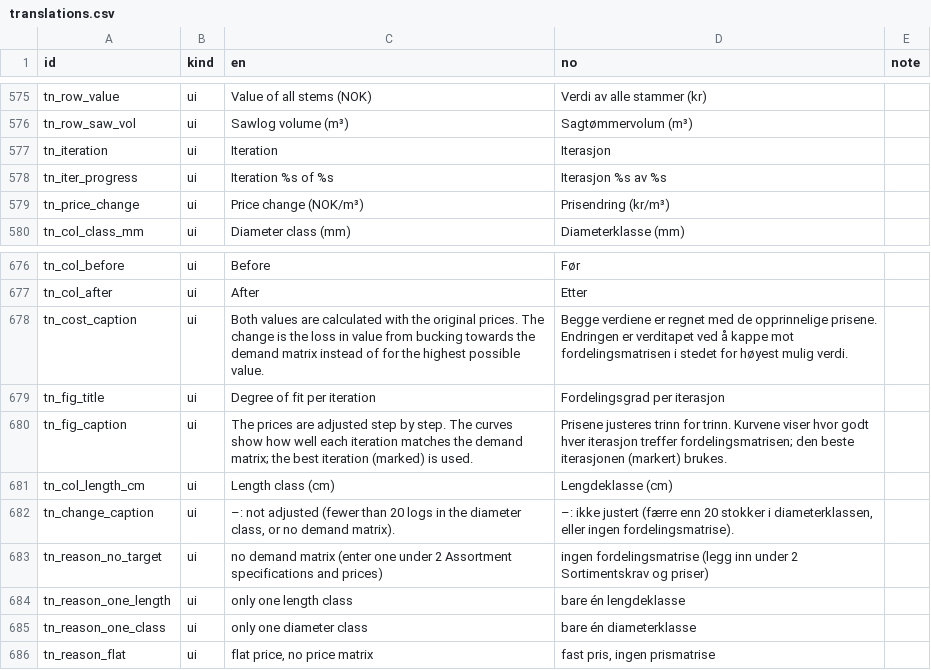
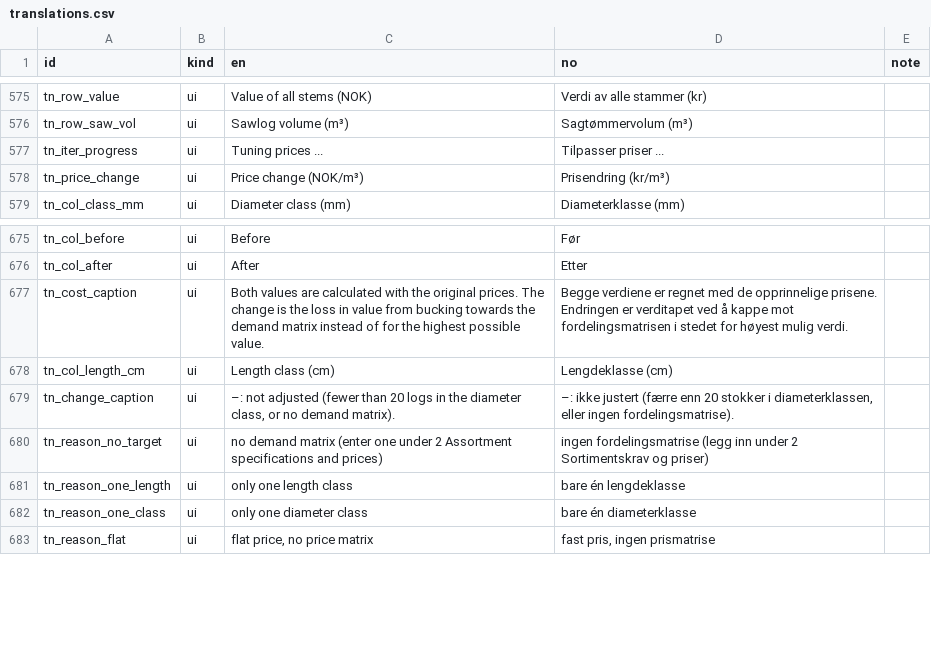
Before and after one commit to SmartForest-no/optBuck, a CSV file: inst/extdata/inputs/i18n/translations.csv, drawn as a sheet; only a part is shown, gaps mark what is left out.

Commit message:
Tab 4: remove the degree-of-fit figure and its caption, neutral progress label; suite outputs (26 PASS, 3 REVIEW, 0 FAIL)

```diff
--- a/inst/extdata/inputs/i18n/translations.csv
+++ b/inst/extdata/inputs/i18n/translations.csv
@@ -576,4 +576,3 @@
 "tn_row_saw_vol","ui","Sawlog volume (m³)","Sagtømmervolum (m³)",""
-"tn_iteration","ui","Iteration","Iterasjon",""
-"tn_iter_progress","ui","Iteration %s of %s","Iterasjon %s av %s",""
+"tn_iter_progress","ui","Tuning prices ...","Tilpasser priser ...",""
 "tn_price_change","ui","Price change (NOK/m³)","Prisendring (kr/m³)",""
@@ -678,4 +677,2 @@
 "tn_cost_caption","ui","Both values are calculated with the original prices. The change is the loss in value from bucking towards the demand matrix instead of for the highest possible value.","Begge verdiene er regnet med de opprinnelige prisene. Endringen er verditapet ved å kappe mot fordelingsmatrisen i stedet for høyest mulig verdi.",""
-"tn_fig_title","ui","Degree of fit per iteration","Fordelingsgrad per iterasjon",""
-"tn_fig_caption","ui","The prices are adjusted step by step. The curves show how well each iteration matches the demand matrix; the best iteration (marked) is used.","Prisene justeres trinn for trinn. Kurvene viser hvor godt hver iterasjon treffer fordelingsmatrisen; den beste iterasjonen (markert) brukes.",""
 "tn_col_length_cm","ui","Length class (cm)","Lengdeklasse (cm)",""
```
Also changed, not shown: outputs/app_smoke/audit_17_app_smoke.csv, outputs/i18n/audit_28_translations.csv, 15 other files.
